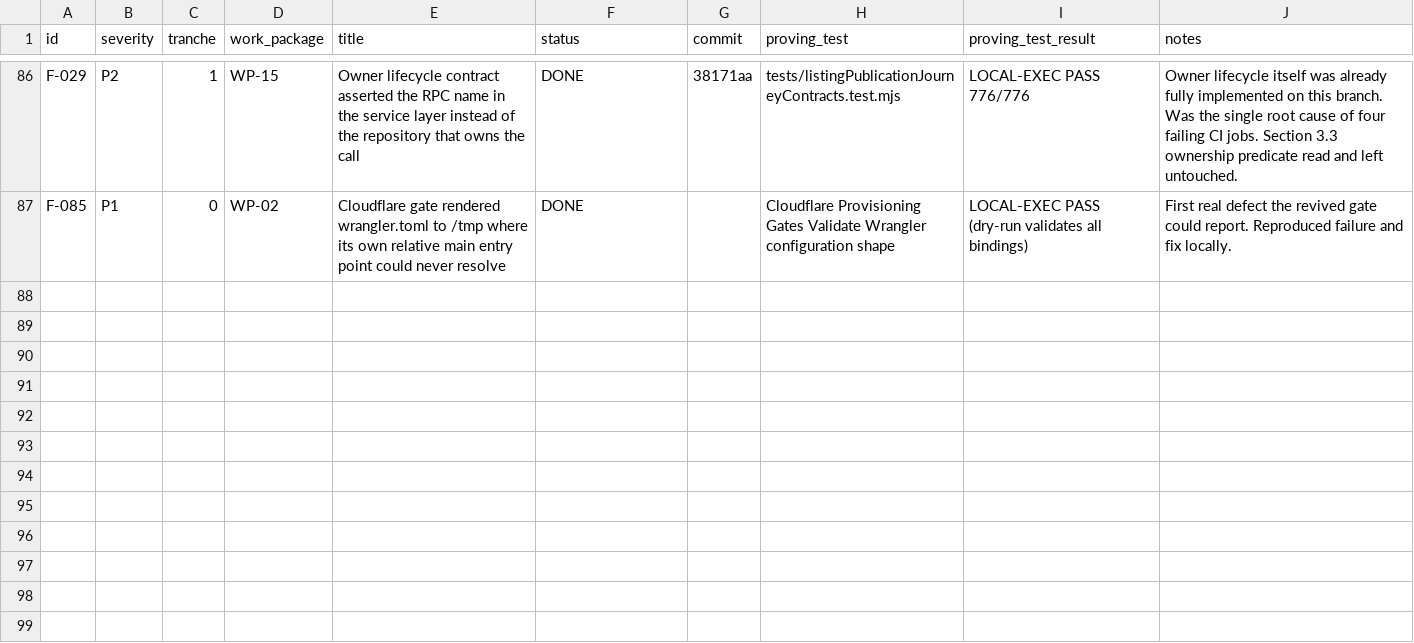
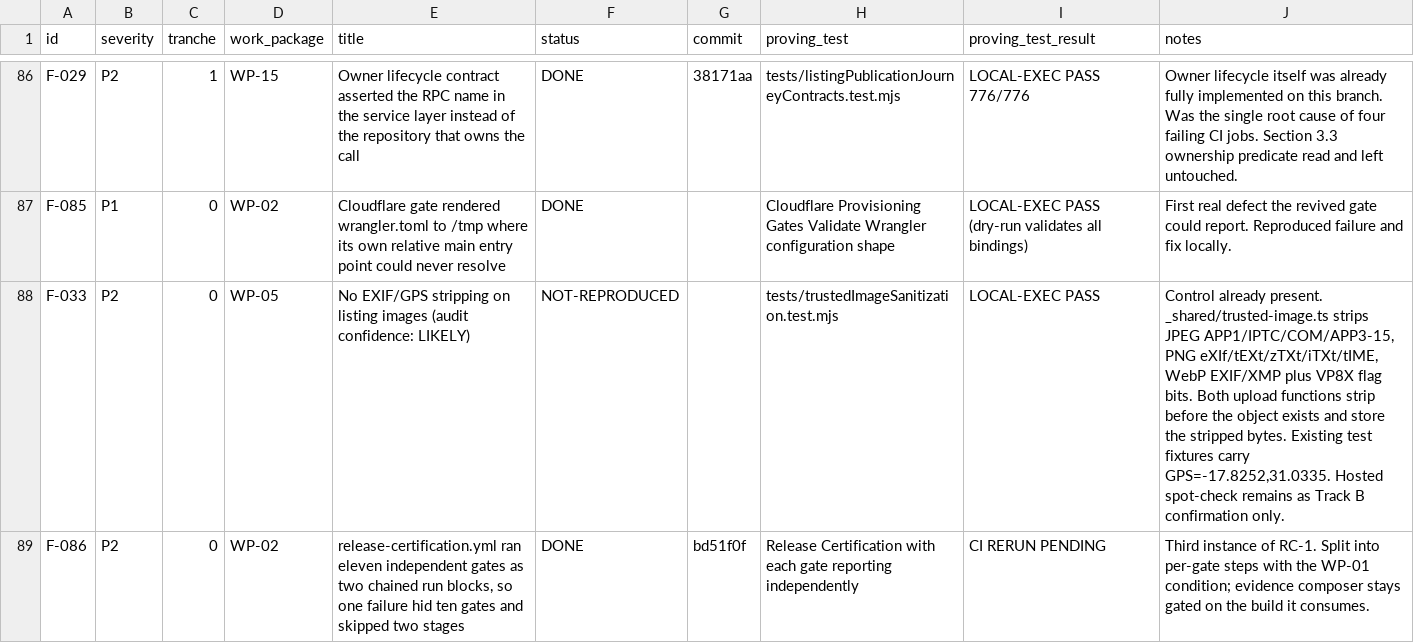
Before and after one commit to mmugambiwa14-netizen/findit-marketplace, a CSV file: audit/findings-status.csv, drawn as a sheet; only a part is shown, gaps mark what is left out.

```diff
--- a/audit/findings-status.csv
+++ b/audit/findings-status.csv
@@ -87 +87,3 @@
 "F-085","P1","0","WP-02","Cloudflare gate rendered wrangler.toml to /tmp where its own relative main entry point could never resolve","DONE","","Cloudflare Provisioning Gates Validate Wrangler configuration shape","LOCAL-EXEC PASS (dry-run validates all bindings)","First real defect the revived gate could report. Reproduced failure and fix locally."
+"F-033","P2","0","WP-05","No EXIF/GPS stripping on listing images (audit confidence: LIKELY)","NOT-REPRODUCED","","tests/trustedImageSanitization.test.mjs","LOCAL-EXEC PASS","Control already present. _shared/trusted-image.ts strips JPEG APP1/IPTC/COM/APP3-15, PNG eXIf/tEXt/zTXt/iTXt/tIME, WebP EXIF/XMP plus VP8X flag bits. Both upload functions strip before the object exists and store the stripped bytes. Existing test fixtures carry GPS=-17.8252,31.0335. Hosted spot-check remains as Track B confirmation only."
+"F-086","P2","0","WP-02","release-certification.yml ran eleven independent gates as two chained run blocks, so one failure hid ten gates and skipped two stages","DONE","bd51f0f","Release Certification with each gate reporting independently","CI RERUN PENDING","Third instance of RC-1. Split into per-gate steps with the WP-01 condition; evidence composer stays gated on the build it consumes."
```
Also changed, not shown: 1 other file.
